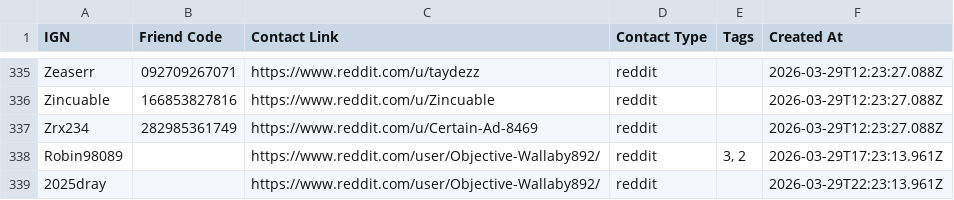
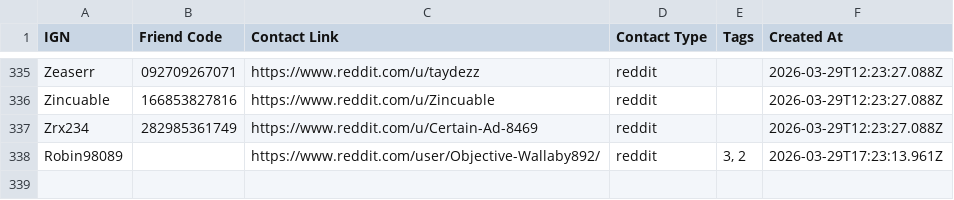
Before and after one commit to 09satishgs/project-bonfire, a CSV file: public/data/fallback-directory.csv, drawn as a sheet; only a part is shown, gaps mark what is left out.

```diff
--- a/public/data/fallback-directory.csv
+++ b/public/data/fallback-directory.csv
@@ -338,2 +338 @@ Zrx234,282985361749,https://www.reddit.com/u/Certain-Ad-8469,reddit,,2026-03-29T
 Robin98089,,https://www.reddit.com/user/Objective-Wallaby892/,reddit,"3, 2",2026-03-29T17:23:13.961Z
-2025dray,,https://www.reddit.com/user/Objective-Wallaby892/,reddit,,2026-03-29T22:23:13.961Z
```
